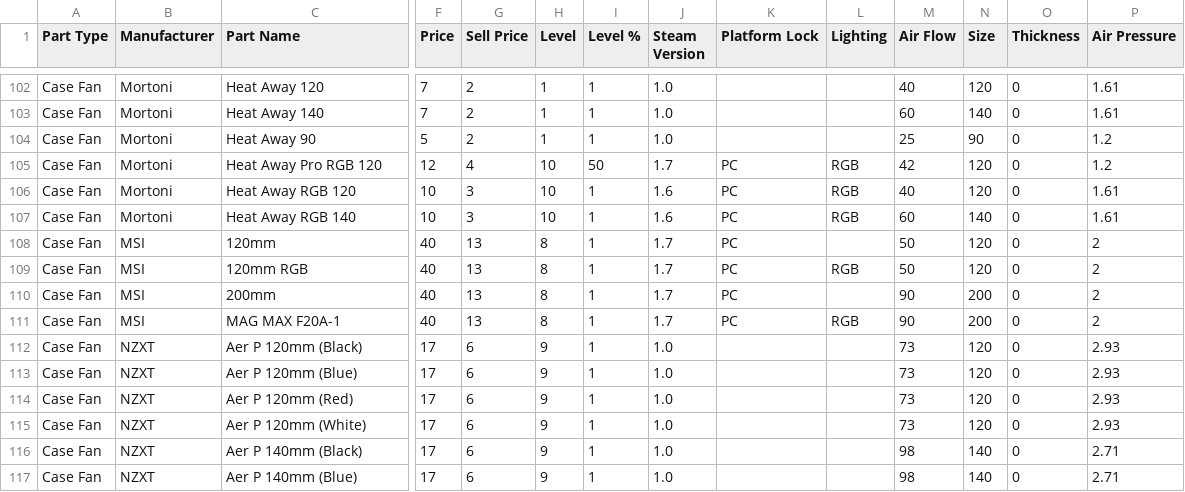
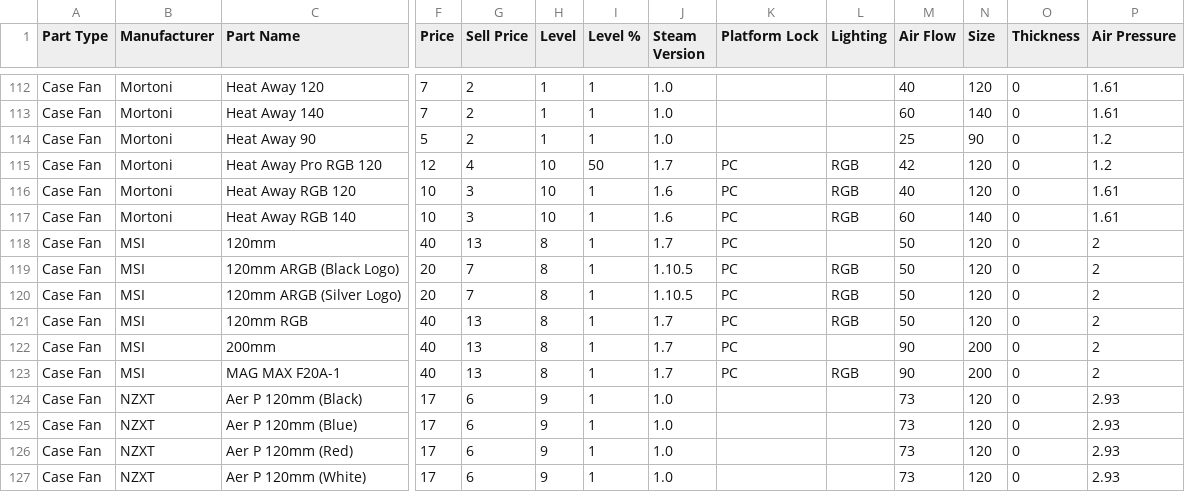
Before and after one commit to AlyxMoon/lunar-pc-build-sim-companion, a CSV file: scripts/convertRawData/data/casefans.csv, drawn as a sheet; only a part is shown, gaps mark what is left out; the shorter side is filled out with more unchanged rows; rows hold the shown columns only; the diff covers the shown part only; the diff names each change by its address in the sheet, - before the commit and + after, or states it on an @@ line.

```diff
--- a/scripts/convertRawData/data/casefans.csv
+++ b/scripts/convertRawData/data/casefans.csv
+row 119: Case Fan | MSI | 120mm ARGB (Black Logo) | 20 | 7 | 8 | 1 | 1.10.5 | PC | RGB | 50 | 120 | 0 | 2
+row 120: Case Fan | MSI | 120mm ARGB (Silver Logo) | 20 | 7 | 8 | 1 | 1.10.5 | PC | RGB | 50 | 120 | 0 | 2
```
Also changed, not shown: 10 added rows elsewhere in this file, scripts/convertRawData/data/storage.csv, 18 other files.
